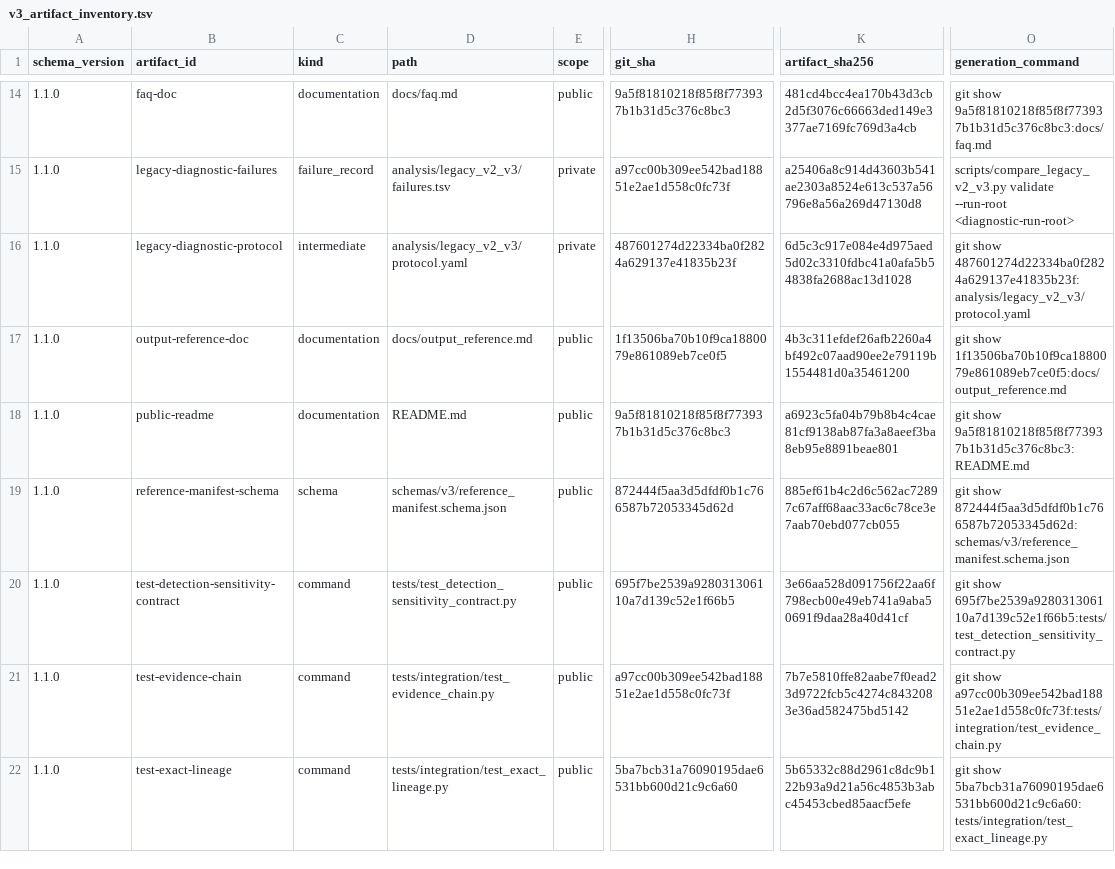
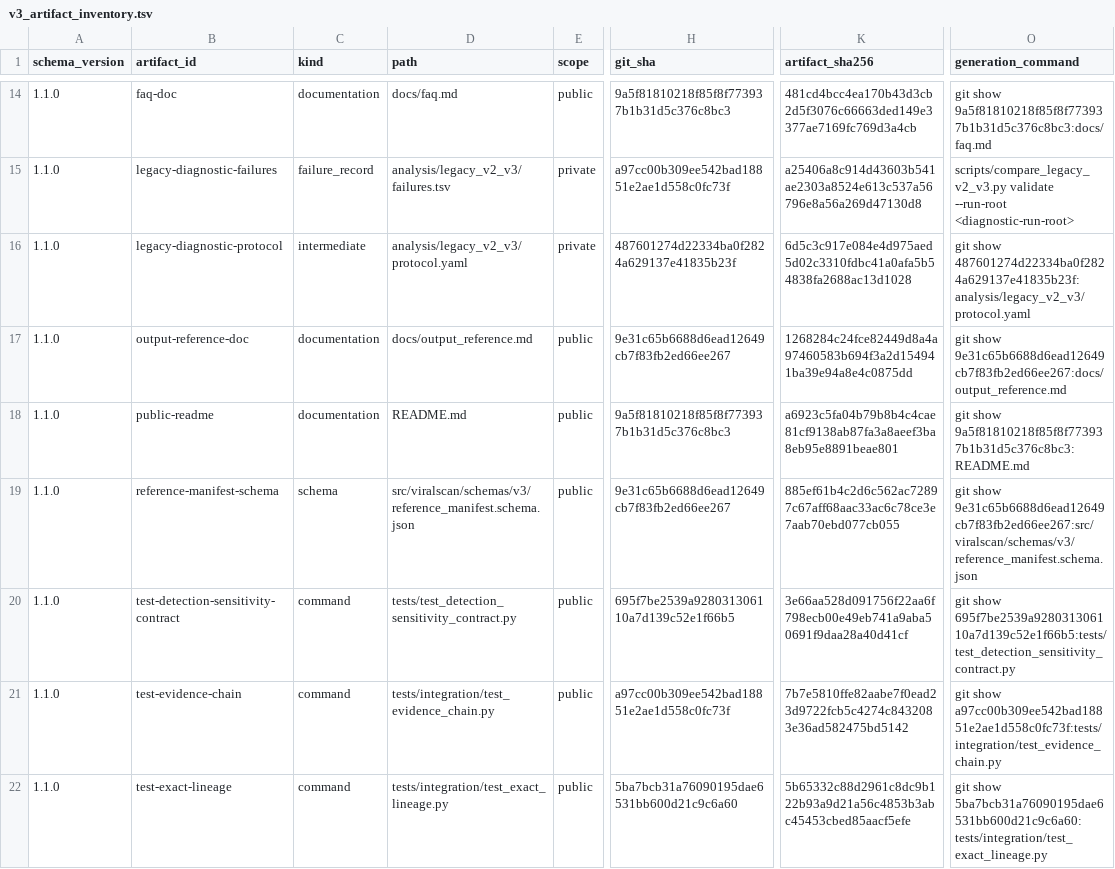
Before and after one commit to mdmanurung/ViralScan-reproducibility, a TSV file: analysis/v3_artifact_inventory.tsv, drawn as a sheet; only a part is shown, gaps mark what is left out; the diff covers the shown part only; the diff names each change by its address in the sheet, - before the commit and + after, or states it on an @@ line.

```diff
--- a/analysis/v3_artifact_inventory.tsv
+++ b/analysis/v3_artifact_inventory.tsv
-H17 (git_sha): 1f13506ba70b10f9ca1880079e861089eb7ce0f5
+H17 (git_sha): 9e31c65b6688d6ead12649cb7f83fb2ed66ee267
-K17 (artifact_sha256): 4b3c311efdef26afb2260a4bf492c07aad90ee2e79119b1554481d0a35461200
+K17 (artifact_sha256): 1268284c24fce82449d8a4a97460583b694f3a2d154941ba39e94a8e4c0875dd
-O17 (generation_command): git show 1f13506ba70b10f9ca1880079e861089eb7ce0f5:docs/output_reference.md
+O17 (generation_command): git show 9e31c65b6688d6ead12649cb7f83fb2ed66ee267:docs/output_reference.md
-D19 (path): schemas/v3/reference_manifest.schema.json
+D19 (path): src/viralscan/schemas/v3/reference_manifest.schema.json
-H19 (git_sha): 872444f5aa3d5dfdf0b1c766587b72053345d62d
+H19 (git_sha): 9e31c65b6688d6ead12649cb7f83fb2ed66ee267
-O19 (generation_command): git show 872444f5aa3d5dfdf0b1c766587b72053345d62d:schemas/v3/reference_manifest.schema.json
+O19 (generation_command): git show 9e31c65b6688d6ead12649cb7f83fb2ed66ee267:src/viralscan/schemas/v3/reference_manifest.schema.json
```
Also changed, not shown: 15 edited cells elsewhere in this file, 4 other files.
